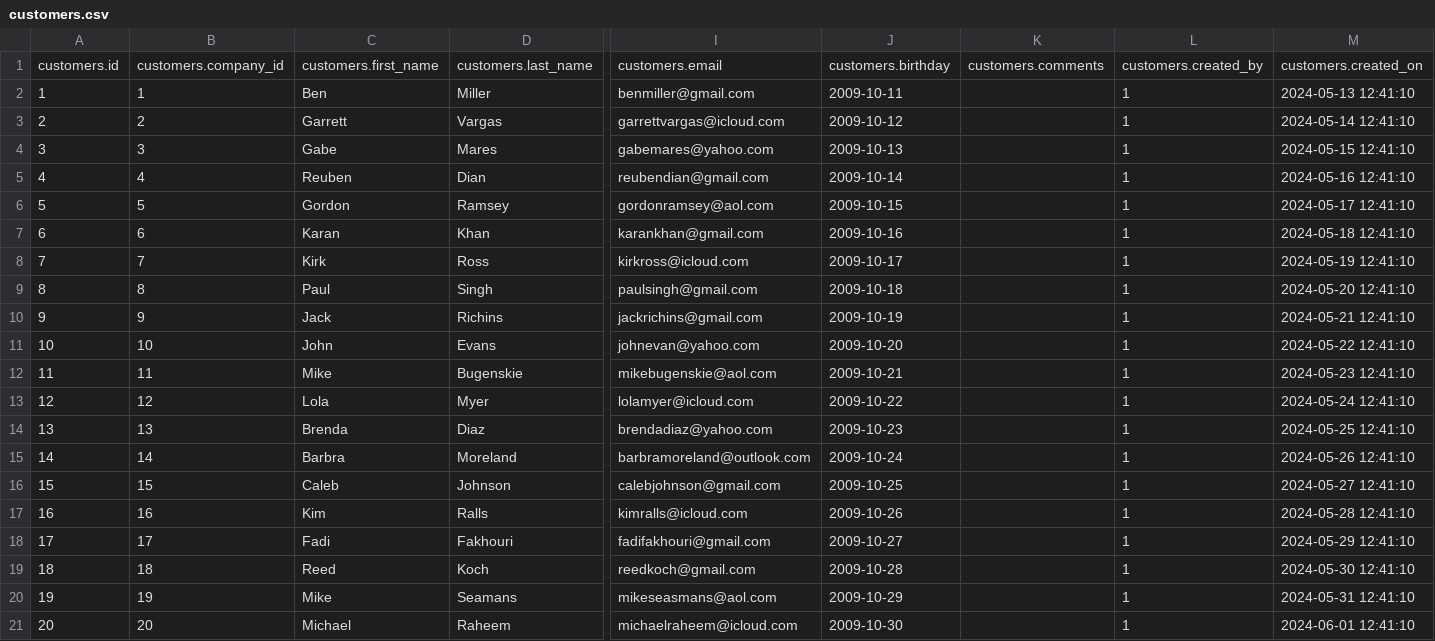
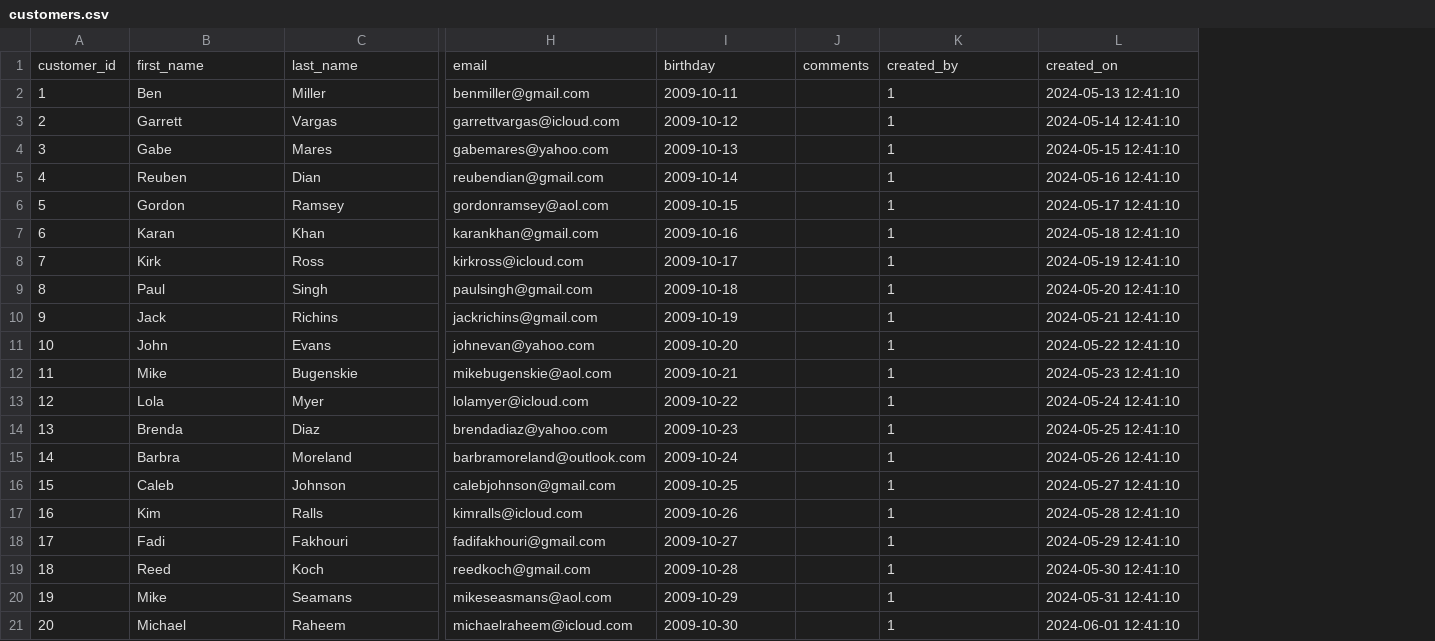
Before and after one commit to jordanwooley95/capstone, a CSV file: private/customers.csv, drawn as a sheet; only a part is shown, gaps mark what is left out; removed rows and columns are numbered as before the commit, all else as after; rows hold the shown columns only; the diff names each change by its address in the sheet, - before the commit and + after, or states it on an @@ line.

Commit message:
fix tables headers

```diff
--- a/private/customers.csv
+++ b/private/customers.csv
-column B, rows 2-21: 1 | 2 | 3 | 4 | 5 | 6 | 7 | 8 | 9 | 10 | 11 | 12 | 13 | 14 | 15 | 16 | 17 | 18 | 19 | 20
-column K, empty
+column J, empty
-row 1: customers.id | customers.company_id | customers.first_name | customers.last_name | customers.email | customers.birthday | customers.comments | customers.created_by | customers.created_on
+row 1: customer_id | first_name | last_name | email | birthday | comments | created_by | created_on
```
Also changed, not shown: private/brands.csv, private/events.csv, 6 other files.
